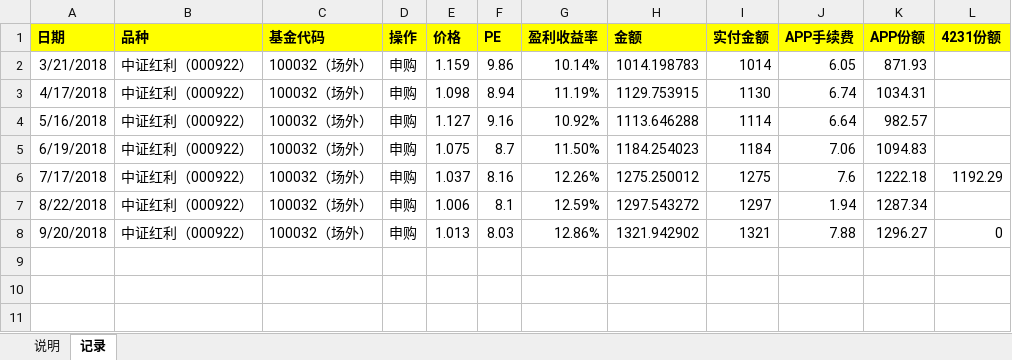
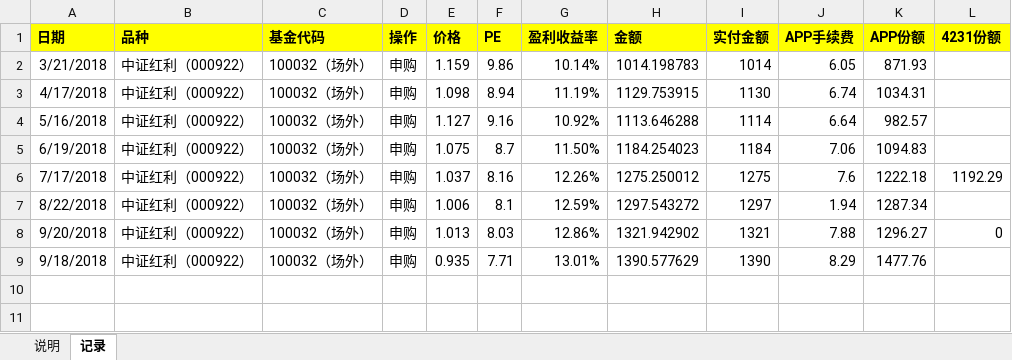
Before and after one commit to linlfx/me, an Excel workbook: money/plan.xlsx, sheet 记录, drawn as a sheet; only a part is shown; values as stored, in another font and other column widths than the file's, no borders; the diff names each change by its address in the sheet, - before the commit and + after, or states it on an @@ line.

```diff
--- a/money/plan.xlsx (sheet 记录)
+++ b/money/plan.xlsx (sheet 记录)
-row 9: (empty)
+row 9: 9/18/2018 | 中证红利（000922） | 100032（场外） | 申购 | 0.935 | 7.71 | 13.01% | 1390.577629 | 1390 | 8.29 | 1477.76
```
Also changed, not shown: 1 other file.
